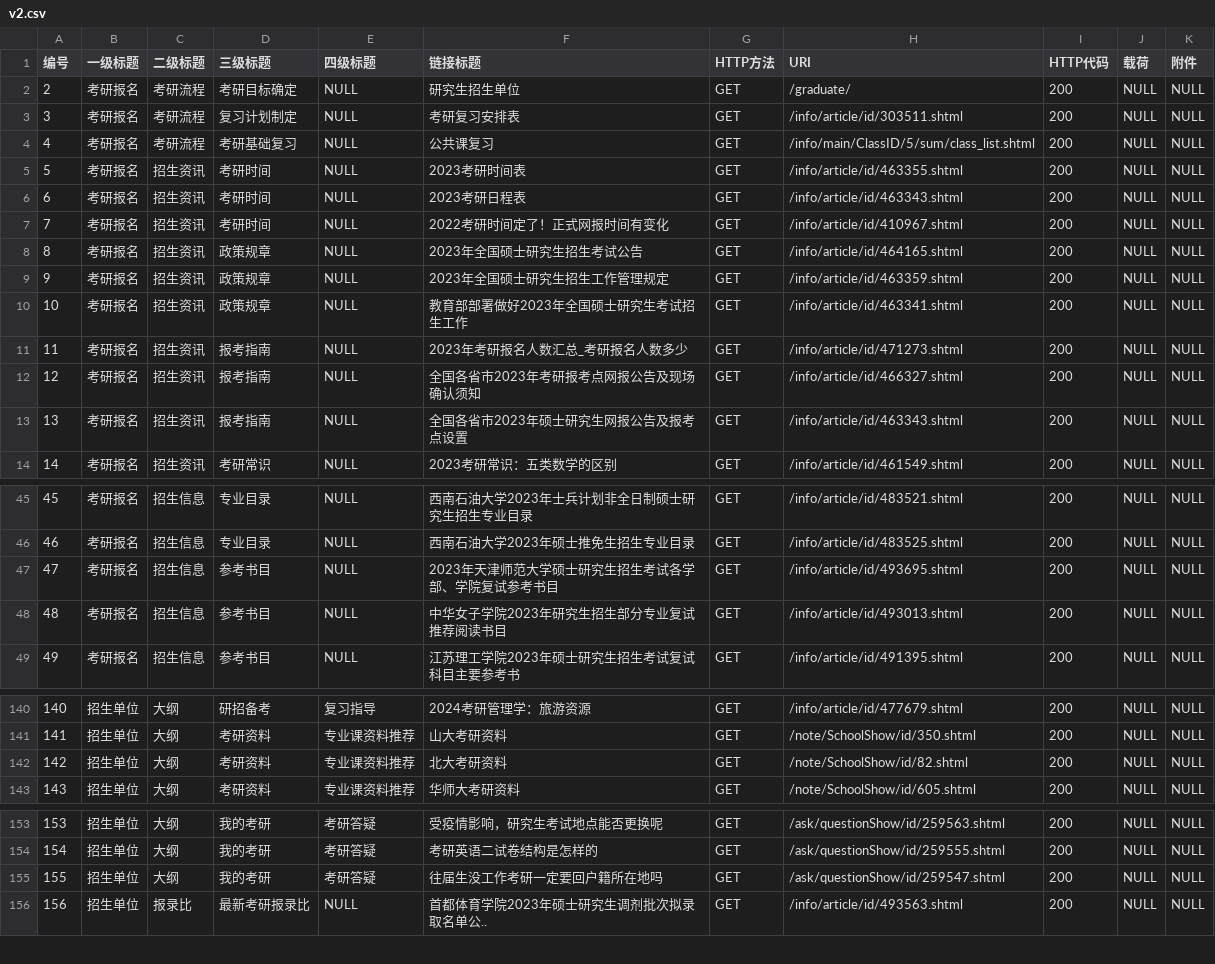
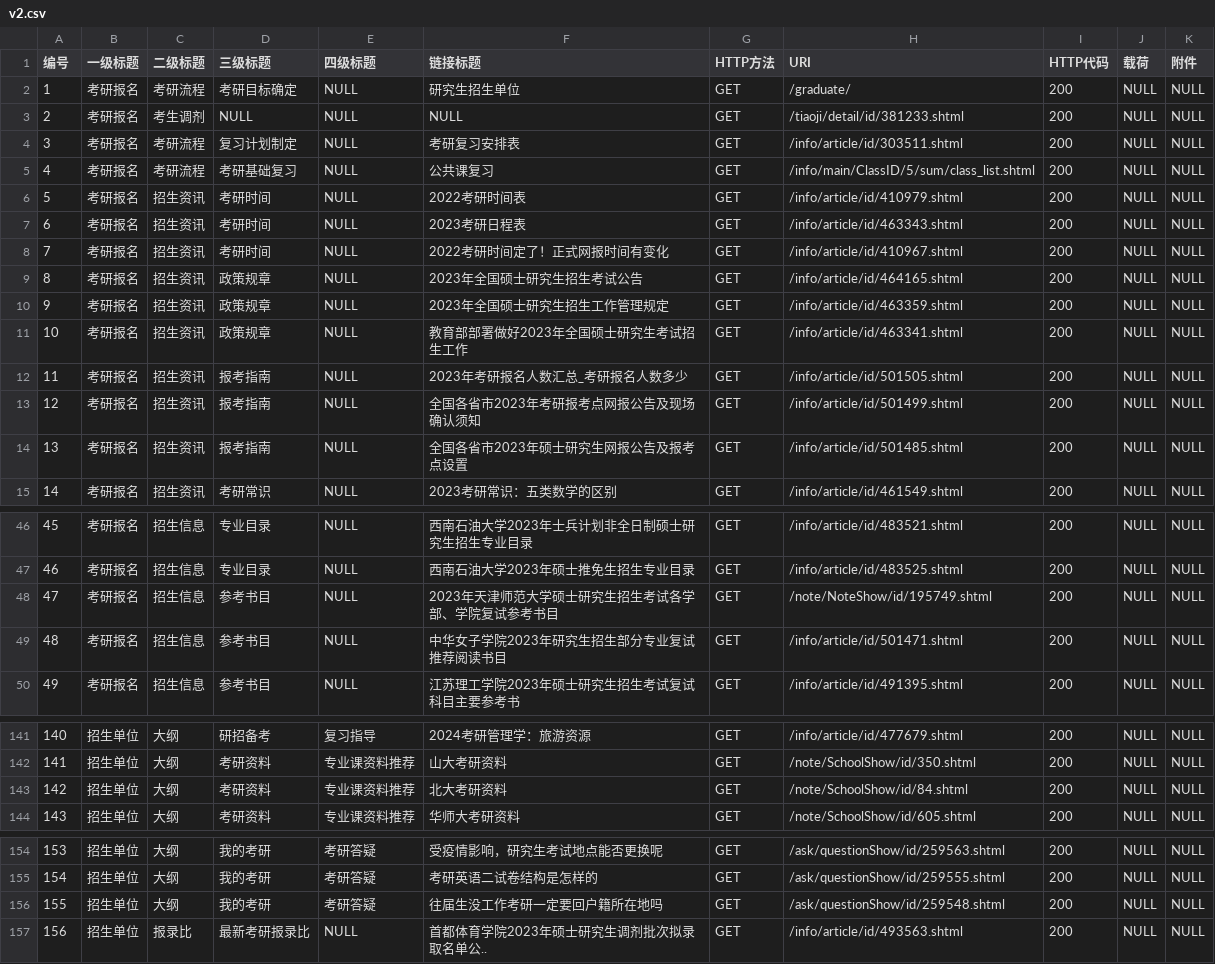
Before and after one commit to ylighgh/website_helper, a CSV file: v2.csv, drawn as a sheet; only a part is shown, gaps mark what is left out; addresses are those after the commit; the diff names each change by its address in the sheet, - before the commit and + after, or states it on an @@ line.

```diff
--- a/v2.csv
+++ b/v2.csv
@@ column A (编号) renumbered in row 2 @@
+row 3: 2 | 考研报名 | 考生调剂 | NULL | NULL | NULL | GET | /tiaoji/detail/id/381233.shtml | 200 | NULL | NULL
-F6 (链接标题): 2023考研时间表
+F6 (链接标题): 2022考研时间表
-H6 (URI): /info/article/id/463355.shtml
+H6 (URI): /info/article/id/410979.shtml
-H12 (URI): /info/article/id/471273.shtml
+H12 (URI): /info/article/id/501505.shtml
-H13 (URI): /info/article/id/466327.shtml
+H13 (URI): /info/article/id/501499.shtml
-H14 (URI): /info/article/id/463343.shtml
+H14 (URI): /info/article/id/501485.shtml
-H48 (URI): /info/article/id/493695.shtml
+H48 (URI): /note/NoteShow/id/195749.shtml
-H49 (URI): /info/article/id/493013.shtml
+H49 (URI): /info/article/id/501471.shtml
-H143 (URI): /note/SchoolShow/id/82.shtml
+H143 (URI): /note/SchoolShow/id/84.shtml
-H156 (URI): /ask/questionShow/id/259547.shtml
+H156 (URI): /ask/questionShow/id/259548.shtml
```
Also changed, not shown: 2 other files.
